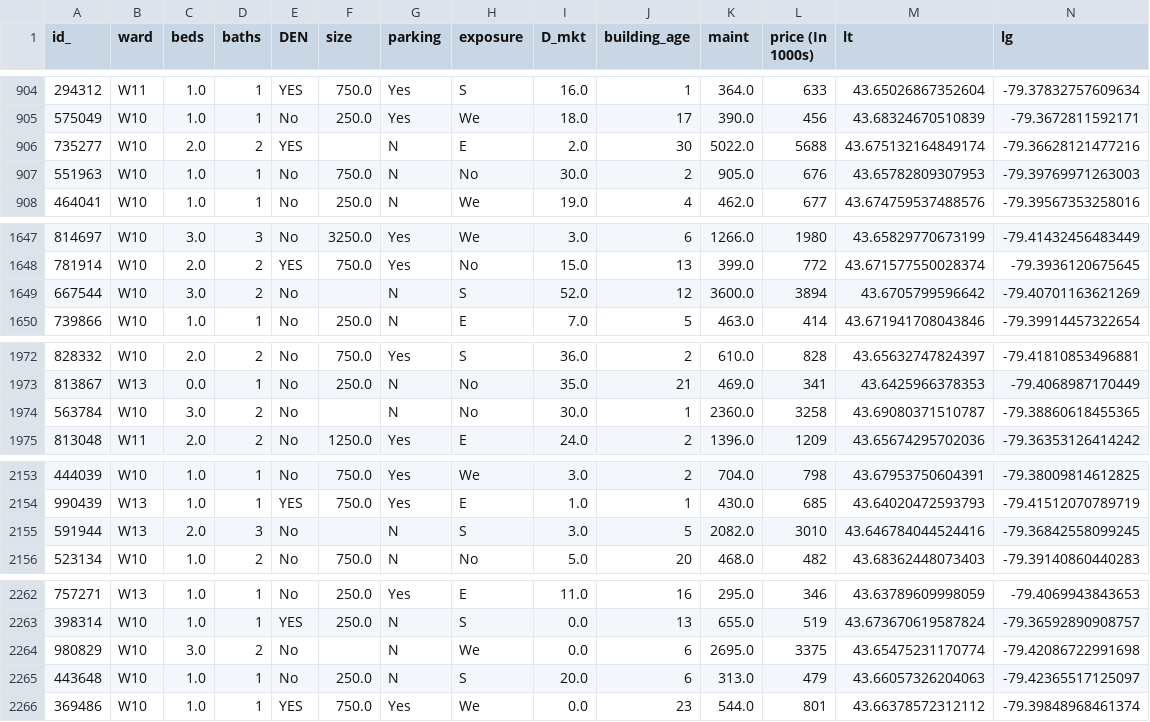
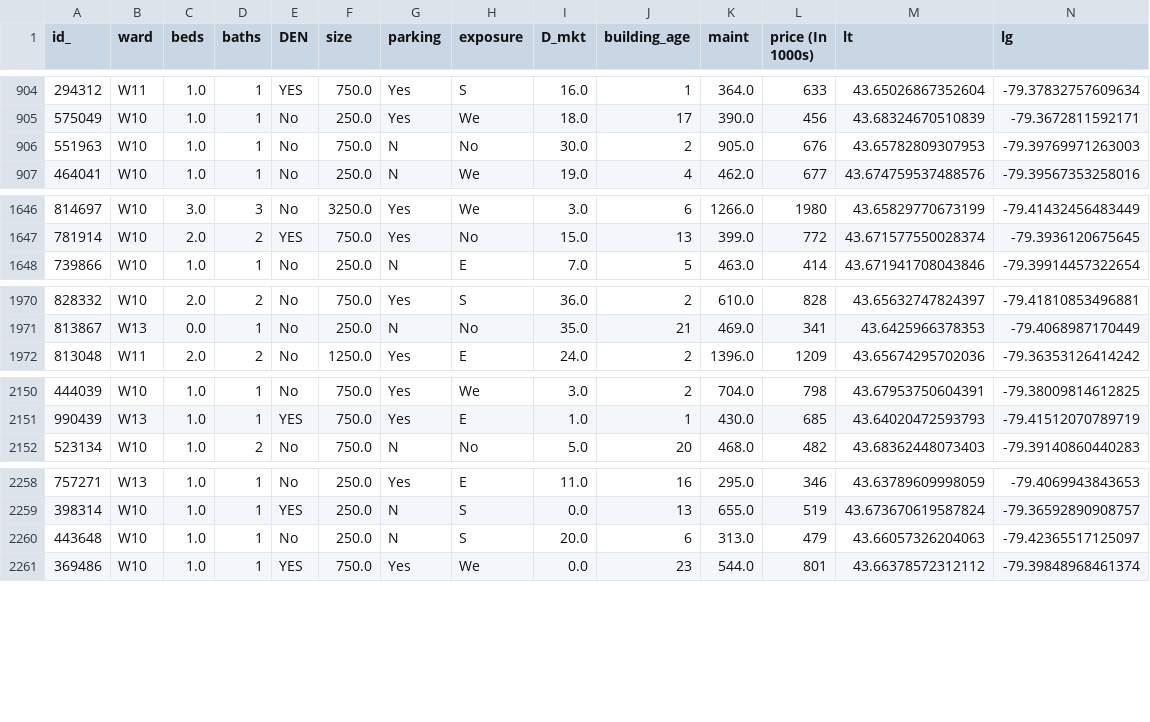
Before and after one commit to YolandaThant/Toronto-Real-Estate-Prediction-Datathon, a CSV file: cleaned_real_estate_data.csv, drawn as a sheet; only a part is shown, gaps mark what is left out; the diff covers the shown part only.

```diff
--- a/cleaned_real_estate_data.csv
+++ b/cleaned_real_estate_data.csv
@@ -905,3 +905,2 @@ id_,ward,beds,baths,DEN,size,parking,exposure,D_mkt,building_age,maint,price (In
 575049,W10,1.0,1,No,250.0,Yes,We,18.0,17,390.0,456,43.68324670510839,-79.3672811592171
-735277,W10,2.0,2,YES,,N,E,2.0,30,5022.0,5688,43.675132164849174,-79.36628121477216
 551963,W10,1.0,1,No,750.0,N,No,30.0,2,905.0,676,43.65782809307953,-79.39769971263003
@@ -1648,3 +1647,2 @@ id_,ward,beds,baths,DEN,size,parking,exposure,D_mkt,building_age,maint,price (In
 781914,W10,2.0,2,YES,750.0,Yes,No,15.0,13,399.0,772,43.671577550028374,-79.3936120675645
-667544,W10,3.0,2,No,,N,S,52.0,12,3600.0,3894,43.6705799596642,-79.40701163621269
 739866,W10,1.0,1,No,250.0,N,E,7.0,5,463.0,414,43.671941708043846,-79.39914457322654
@@ -1973,3 +1971,2 @@ id_,ward,beds,baths,DEN,size,parking,exposure,D_mkt,building_age,maint,price (In
 813867,W13,0.0,1,No,250.0,N,No,35.0,21,469.0,341,43.6425966378353,-79.4068987170449
-563784,W10,3.0,2,No,,N,No,30.0,1,2360.0,3258,43.69080371510787,-79.38860618455365
 813048,W11,2.0,2,No,1250.0,Yes,E,24.0,2,1396.0,1209,43.65674295702036,-79.36353126414242
@@ -2154,3 +2151,2 @@ id_,ward,beds,baths,DEN,size,parking,exposure,D_mkt,building_age,maint,price (In
 990439,W13,1.0,1,YES,750.0,Yes,E,1.0,1,430.0,685,43.64020472593793,-79.41512070789719
-591944,W13,2.0,3,No,,N,S,3.0,5,2082.0,3010,43.646784044524416,-79.36842558099245
 523134,W10,1.0,2,No,750.0,N,No,5.0,20,468.0,482,43.68362448073403,-79.39140860440283
@@ -2263,3 +2259,2 @@ id_,ward,beds,baths,DEN,size,parking,exposure,D_mkt,building_age,maint,price (In
 398314,W10,1.0,1,YES,250.0,N,S,0.0,13,655.0,519,43.673670619587824,-79.36592890908757
-980829,W10,3.0,2,No,,N,We,0.0,6,2695.0,3375,43.65475231170774,-79.42086722991698
 443648,W10,1.0,1,No,250.0,N,S,20.0,6,313.0,479,43.66057326204063,-79.42365517125097
```
Also changed, not shown: 3 removed rows elsewhere in this file, 1 other file.
